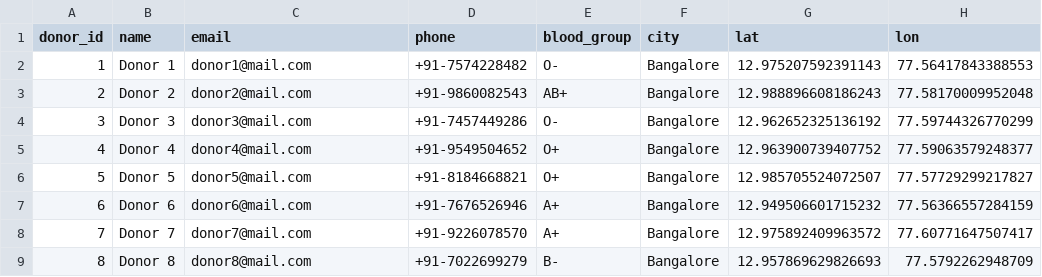
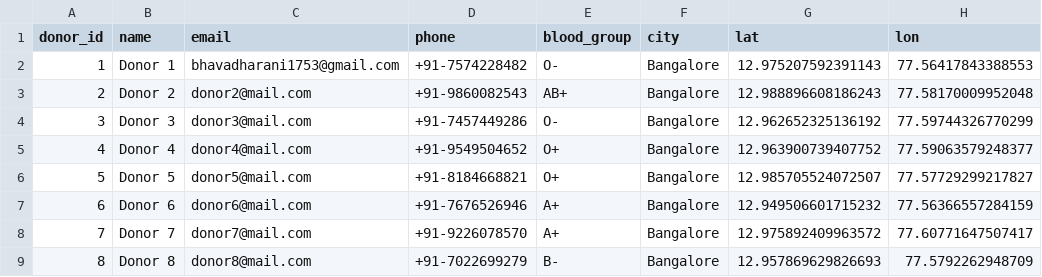
Before and after one commit to vk0108/VitaDrop, a CSV file: backend/donors_data.csv, drawn as a sheet; only a part is shown; the diff names each change by its address in the sheet, - before the commit and + after, or states it on an @@ line.

```diff
--- a/backend/donors_data.csv
+++ b/backend/donors_data.csv
-C2 (email): donor1@mail.com
+C2 (email): bhavadharani1753@gmail.com
```
Also changed, not shown: backend/alerts_data.csv, backend/inventory_data.csv, 12 other files.
